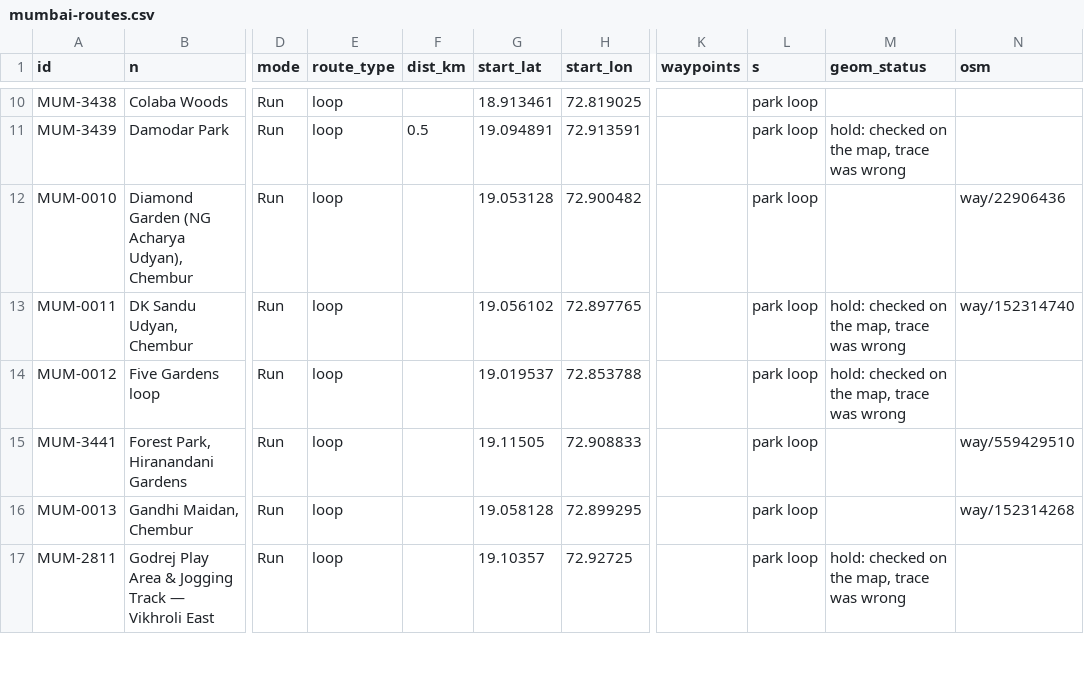
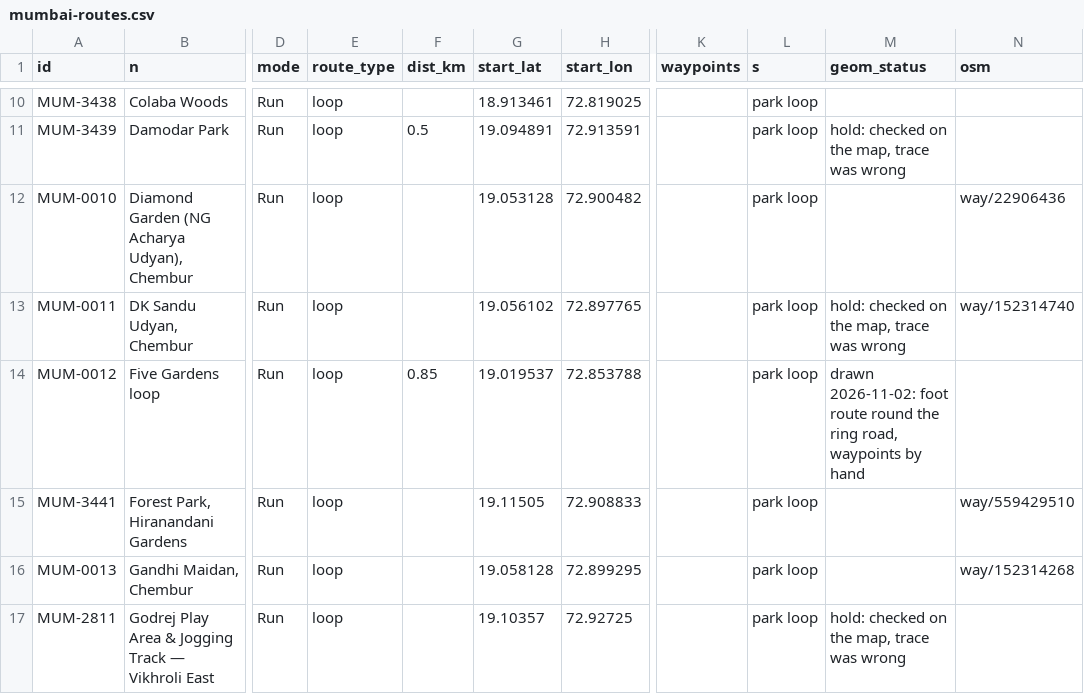
Before and after one commit to asawarig/mumbai-wellness-map, a CSV file: sources/routes/mumbai-routes.csv, drawn as a sheet; only a part is shown, gaps mark what is left out; the diff names each change by its address in the sheet, - before the commit and + after, or states it on an @@ line.

```diff
--- a/sources/routes/mumbai-routes.csv
+++ b/sources/routes/mumbai-routes.csv
-F14 (dist_km): (empty)
+F14 (dist_km): 0.85
-M14 (geom_status): hold: checked on the map, trace was wrong
+M14 (geom_status): drawn 2026-11-02: foot route round the ring road, waypoints by hand
```
Also changed, not shown: 1 other file.
